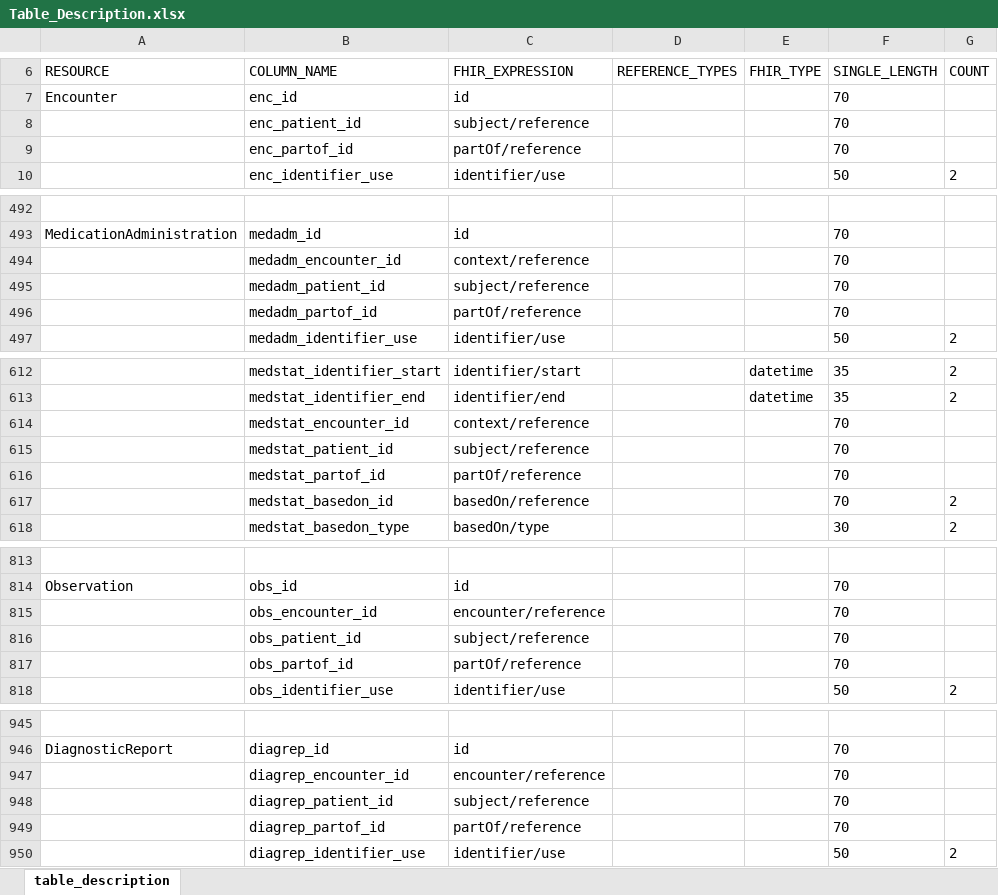
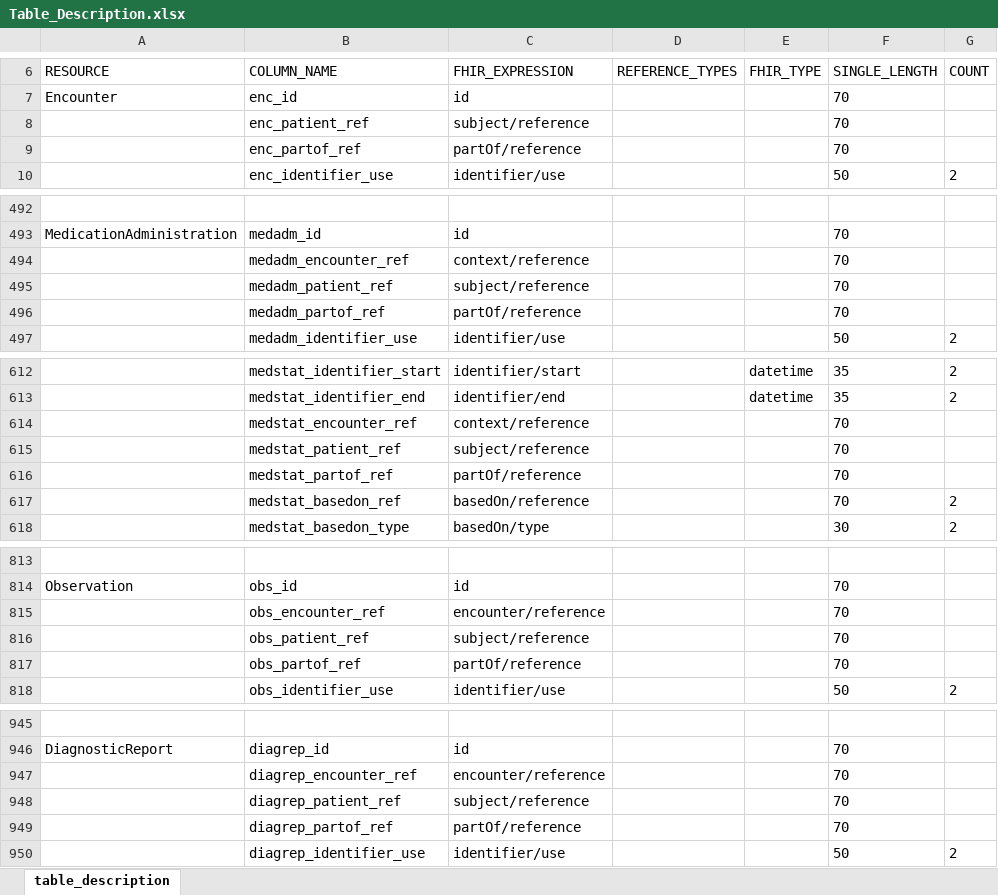
Before and after one commit to medizininformatik-initiative/INTERPOLAR, an Excel workbook: R-cds2db/cds2db/inst/extdata/Table_Description.xlsx, sheet table_description, drawn as a sheet; only a part is shown, gaps mark what is left out; values as stored, in another font and other column widths than the file's, no borders; the diff covers the shown part only; the diff names each change by its address in the sheet, - before the commit and + after, or states it on an @@ line.

```diff
--- a/R-cds2db/cds2db/inst/extdata/Table_Description.xlsx (sheet table_description)
+++ b/R-cds2db/cds2db/inst/extdata/Table_Description.xlsx (sheet table_description)
-B8 (COLUMN_NAME): enc_patient_id
+B8 (COLUMN_NAME): enc_patient_ref
-B9 (COLUMN_NAME): enc_partof_id
+B9 (COLUMN_NAME): enc_partof_ref
-B494 (COLUMN_NAME): medadm_encounter_id
+B494 (COLUMN_NAME): medadm_encounter_ref
-B495 (COLUMN_NAME): medadm_patient_id
+B495 (COLUMN_NAME): medadm_patient_ref
-B496 (COLUMN_NAME): medadm_partof_id
+B496 (COLUMN_NAME): medadm_partof_ref
-B614 (COLUMN_NAME): medstat_encounter_id
+B614 (COLUMN_NAME): medstat_encounter_ref
-B615 (COLUMN_NAME): medstat_patient_id
+B615 (COLUMN_NAME): medstat_patient_ref
-B616 (COLUMN_NAME): medstat_partof_id
+B616 (COLUMN_NAME): medstat_partof_ref
-B617 (COLUMN_NAME): medstat_basedon_id
+B617 (COLUMN_NAME): medstat_basedon_ref
-B815 (COLUMN_NAME): obs_encounter_id
+B815 (COLUMN_NAME): obs_encounter_ref
-B816 (COLUMN_NAME): obs_patient_id
+B816 (COLUMN_NAME): obs_patient_ref
-B817 (COLUMN_NAME): obs_partof_id
+B817 (COLUMN_NAME): obs_partof_ref
-B947 (COLUMN_NAME): diagrep_encounter_id
+B947 (COLUMN_NAME): diagrep_encounter_ref
-B948 (COLUMN_NAME): diagrep_patient_id
+B948 (COLUMN_NAME): diagrep_patient_ref
-B949 (COLUMN_NAME): diagrep_partof_id
+B949 (COLUMN_NAME): diagrep_partof_ref
```
Also changed, not shown: 48 edited cells elsewhere in this sheet, R-cds2db/cds2db/inst/extdata/Table_Description_Definition.xlsx, 21 other files.
